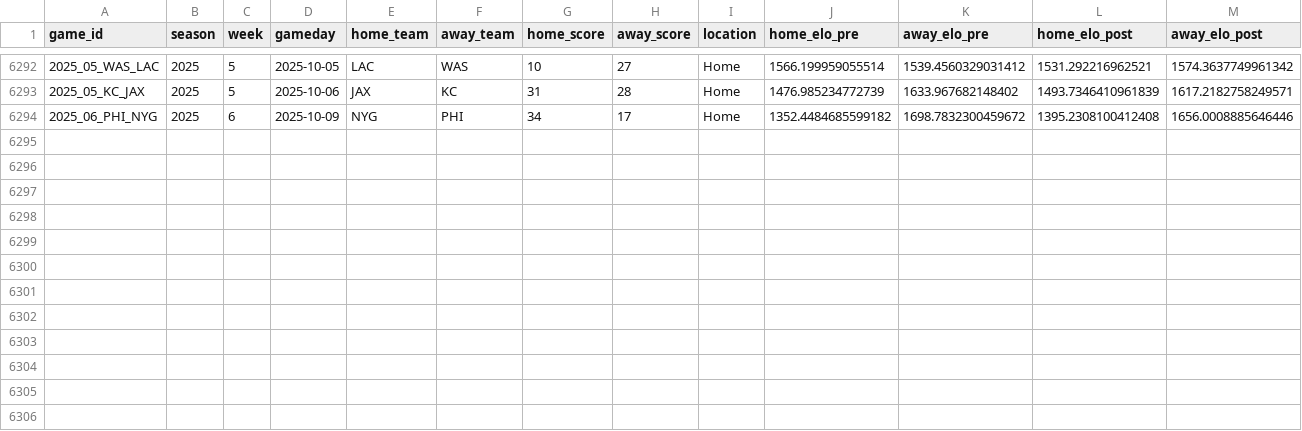
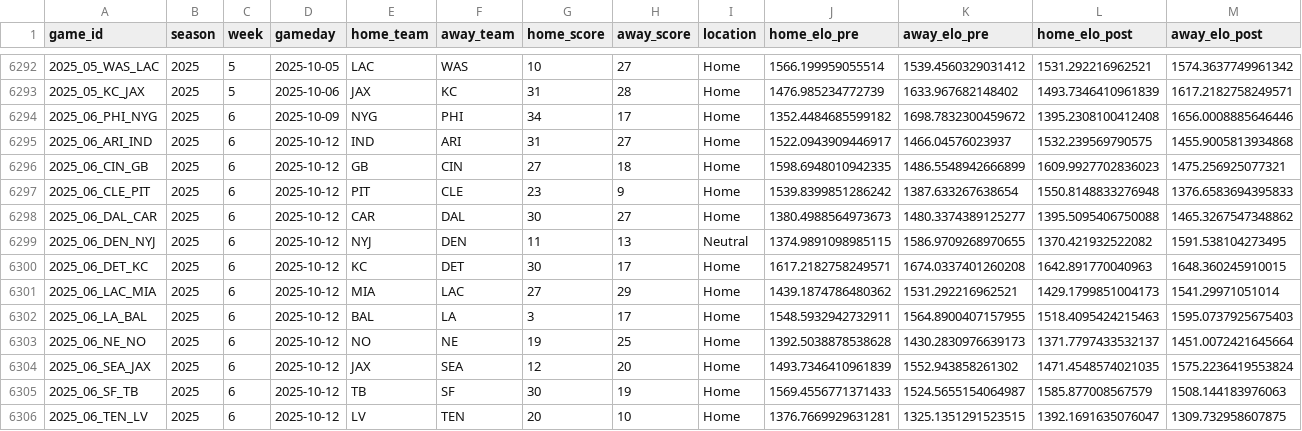
Before and after one commit to TylerPollard410/nflendzonePipeline, a CSV file: artifacts/data-archive/elo/elo.csv, drawn as a sheet; only a part is shown, gaps mark what is left out.

```diff
--- a/artifacts/data-archive/elo/elo.csv
+++ b/artifacts/data-archive/elo/elo.csv
@@ -6294 +6294,13 @@ game_id,season,week,gameday,home_team,away_team,home_score,away_score,location,h
 2025_06_PHI_NYG,2025,6,2025-10-09,NYG,PHI,34,17,Home,1352.4484685599182,1698.7832300459672,1395.2308100412408,1656.0008885646446
+2025_06_ARI_IND,2025,6,2025-10-12,IND,ARI,31,27,Home,1522.0943909446917,1466.04576023937,1532.239569790575,1455.9005813934868
+2025_06_CIN_GB,2025,6,2025-10-12,GB,CIN,27,18,Home,1598.6948010942335,1486.5548942666899,1609.9927702836023,1475.256925077321
+2025_06_CLE_PIT,2025,6,2025-10-12,PIT,CLE,23,9,Home,1539.8399851286242,1387.633267638654,1550.8148833276948,1376.6583694395833
+2025_06_DAL_CAR,2025,6,2025-10-12,CAR,DAL,30,27,Home,1380.4988564973673,1480.3374389125277,1395.5095406750088,1465.3267547348862
+2025_06_DEN_NYJ,2025,6,2025-10-12,NYJ,DEN,11,13,Neutral,1374.9891098985115,1586.9709268970655,1370.421932522082,1591.538104273495
+2025_06_DET_KC,2025,6,2025-10-12,KC,DET,30,17,Home,1617.2182758249571,1674.0337401260208,1642.891770040963,1648.360245910015
+2025_06_LAC_MIA,2025,6,2025-10-12,MIA,LAC,27,29,Home,1439.1874786480362,1531.292216962521,1429.1799851004173,1541.29971051014
+2025_06_LA_BAL,2025,6,2025-10-12,BAL,LA,3,17,Home,1548.5932942732911,1564.8900407157955,1518.4095424215463,1595.0737925675403
+2025_06_NE_NO,2025,6,2025-10-12,NO,NE,19,25,Home,1392.5038878538628,1430.2830976639173,1371.7797433532137,1451.0072421645664
+2025_06_SEA_JAX,2025,6,2025-10-12,JAX,SEA,12,20,Home,1493.7346410961839,1552.943858261302,1471.4548574021035,1575.2236419553824
+2025_06_SF_TB,2025,6,2025-10-12,TB,SF,30,19,Home,1569.4556771371433,1524.5655154064987,1585.877008567579,1508.144183976063
+2025_06_TEN_LV,2025,6,2025-10-12,LV,TEN,20,10,Home,1376.7669929631281,1325.1351291523515,1392.1691635076047,1309.732958607875
```
Also changed, not shown: artifacts/data-archive/redzone/redzone.csv, artifacts/data-archive/scores/scores.csv, 56 other files.
